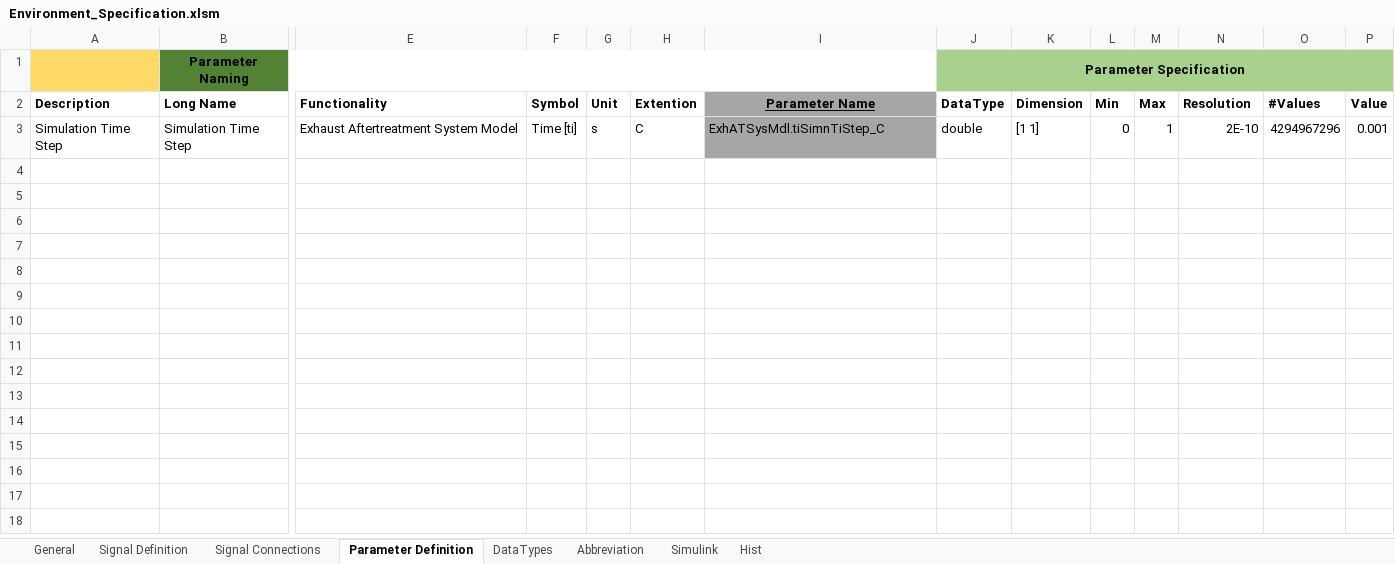
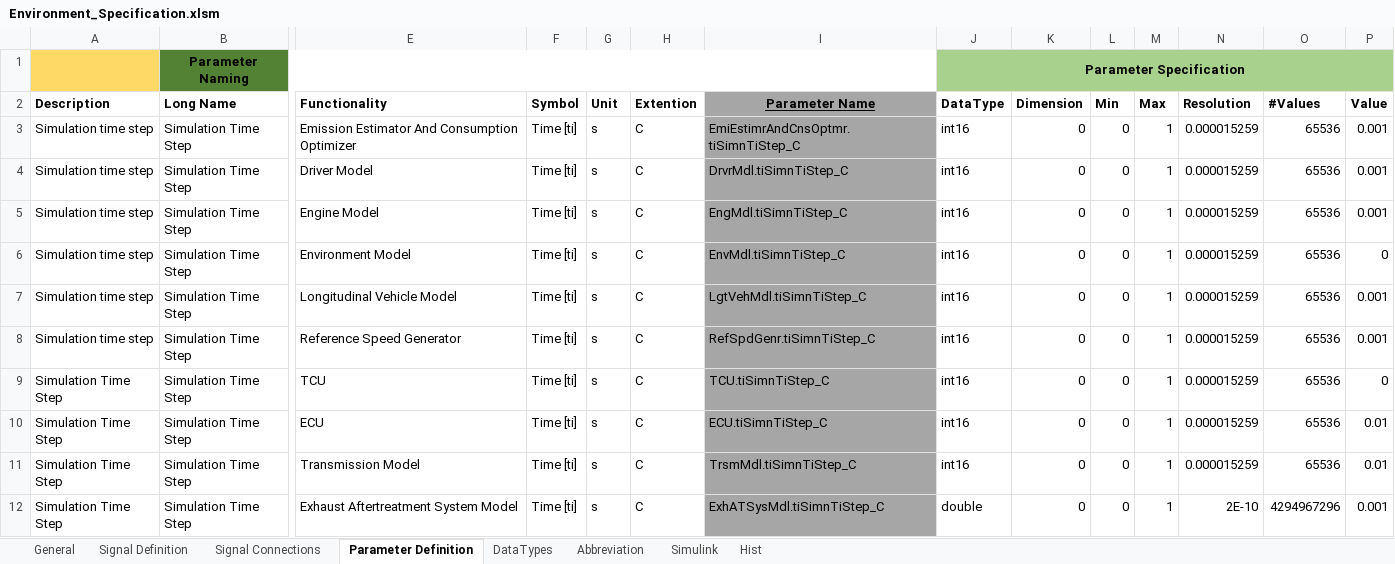
Before and after one commit to eozatay/optitruck_simulator, an Excel workbook: Environment_Specification.xlsm, sheet Parameter Definition, drawn as a sheet; only a part is shown, gaps mark what is left out; values as stored, in another font and other column widths than the file's, no borders; charts and pictures not drawn; addresses are those after the commit; rows hold the shown columns only; the diff names each change by its address in the sheet, - before the commit and + after, or states it on an @@ line.

```diff
--- a/Environment_Specification.xlsm (sheet Parameter Definition)
+++ b/Environment_Specification.xlsm (sheet Parameter Definition)
+row 3: Simulation time step | Simulation Time Step | Emission Estimator And Consumption Optimizer | Time [ti] | s | C | EmiEstimrAndCnsOptmr.tiSimnTiStep_C | int16 | 0 | 0 | 1 | 0.000015259 | 65536 | 0.001
+row 4: Simulation time step | Simulation Time Step | Driver Model | Time [ti] | s | C | DrvrMdl.tiSimnTiStep_C | int16 | 0 | 0 | 1 | 0.000015259 | 65536 | 0.001
+row 5: Simulation time step | Simulation Time Step | Engine Model | Time [ti] | s | C | EngMdl.tiSimnTiStep_C | int16 | 0 | 0 | 1 | 0.000015259 | 65536 | 0.001
+row 6: Simulation time step | Simulation Time Step | Environment Model | Time [ti] | s | C | EnvMdl.tiSimnTiStep_C | int16 | 0 | 0 | 1 | 0.000015259 | 65536 | 0
+row 7: Simulation time step | Simulation Time Step | Longitudinal Vehicle Model | Time [ti] | s | C | LgtVehMdl.tiSimnTiStep_C | int16 | 0 | 0 | 1 | 0.000015259 | 65536 | 0.001
+row 8: Simulation time step | Simulation Time Step | Reference Speed Generator | Time [ti] | s | C | RefSpdGenr.tiSimnTiStep_C | int16 | 0 | 0 | 1 | 0.000015259 | 65536 | 0.001
+row 9: Simulation Time Step | Simulation Time Step | TCU | Time [ti] | s | C | TCU.tiSimnTiStep_C | int16 | 0 | 0 | 1 | 0.000015259 | 65536 | 0
+row 10: Simulation Time Step | Simulation Time Step | ECU | Time [ti] | s | C | ECU.tiSimnTiStep_C | int16 | 0 | 0 | 1 | 0.000015259 | 65536 | 0.01
+row 11: Simulation Time Step | Simulation Time Step | Transmission Model | Time [ti] | s | C | TrsmMdl.tiSimnTiStep_C | int16 | 0 | 0 | 1 | 0.000015259 | 65536 | 0.01
-K12 (Dimension): [1 1]
+K12 (Dimension): 0
```
Also changed, not shown: sheet Abbreviation, sheet Signal Definition, sheet Hist, sheet Signal Connections, sheet DataTypes, charts or pictures.
